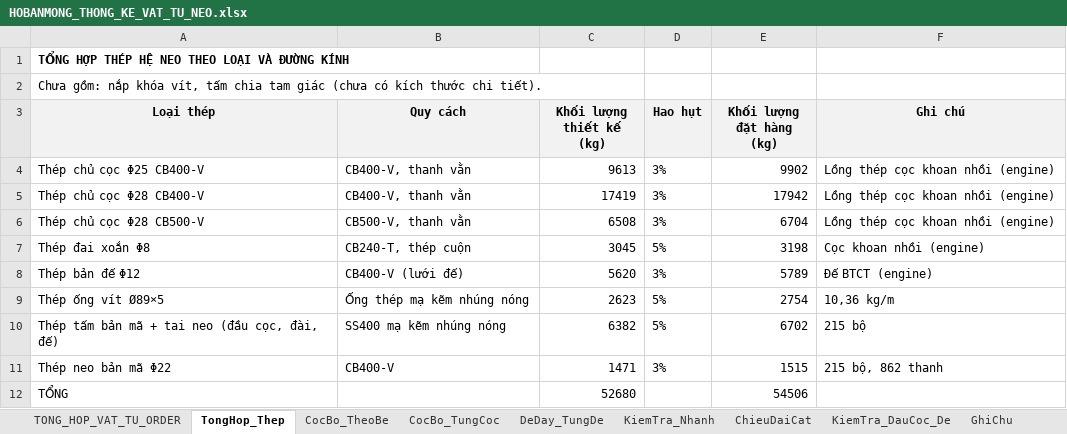
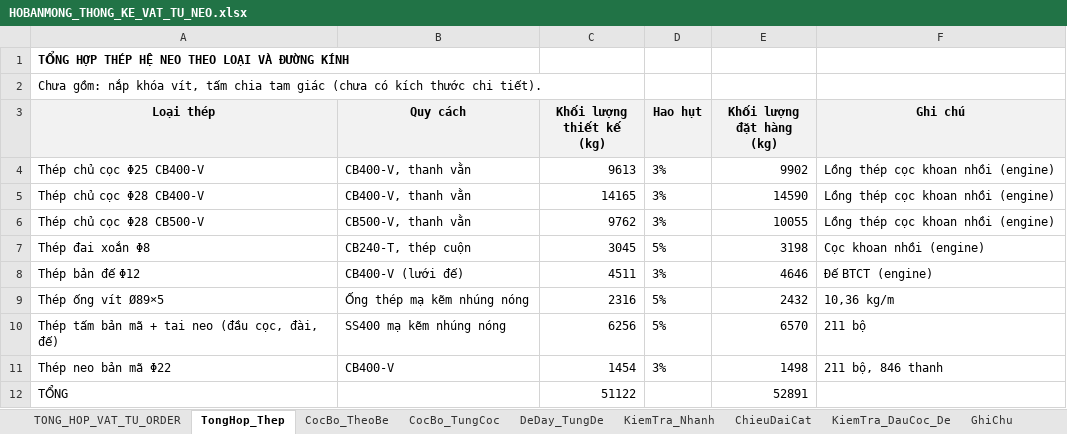
Before and after one commit to MinhNhat108/webneobe, an Excel workbook: public/docs_ban_mong/HOBANMONG_THONG_KE_VAT_TU_NEO.xlsx, sheet TongHop_Thep, drawn as a sheet; values as stored, in another font and other column widths than the file's, no borders; the diff names each change by its address in the sheet, - before the commit and + after, or states it on an @@ line.

```diff
--- a/public/docs_ban_mong/HOBANMONG_THONG_KE_VAT_TU_NEO.xlsx (sheet TongHop_Thep)
+++ b/public/docs_ban_mong/HOBANMONG_THONG_KE_VAT_TU_NEO.xlsx (sheet TongHop_Thep)
-C5 (Khối lượng thiết kế (kg)): 17419
+C5 (Khối lượng thiết kế (kg)): 14165
-E5 (Khối lượng đặt hàng (kg)): 17942
+E5 (Khối lượng đặt hàng (kg)): 14590
-C6 (Khối lượng thiết kế (kg)): 6508
+C6 (Khối lượng thiết kế (kg)): 9762
-E6 (Khối lượng đặt hàng (kg)): 6704
+E6 (Khối lượng đặt hàng (kg)): 10055
-C8 (Khối lượng thiết kế (kg)): 5620
+C8 (Khối lượng thiết kế (kg)): 4511
-E8 (Khối lượng đặt hàng (kg)): 5789
+E8 (Khối lượng đặt hàng (kg)): 4646
-C9 (Khối lượng thiết kế (kg)): 2623
+C9 (Khối lượng thiết kế (kg)): 2316
-E9 (Khối lượng đặt hàng (kg)): 2754
+E9 (Khối lượng đặt hàng (kg)): 2432
-C10 (Khối lượng thiết kế (kg)): 6382
+C10 (Khối lượng thiết kế (kg)): 6256
-E10 (Khối lượng đặt hàng (kg)): 6702
+E10 (Khối lượng đặt hàng (kg)): 6570
-F10 (Ghi chú): 215 bộ
+F10 (Ghi chú): 211 bộ
-C11 (Khối lượng thiết kế (kg)): 1471
+C11 (Khối lượng thiết kế (kg)): 1454
-E11 (Khối lượng đặt hàng (kg)): 1515
+E11 (Khối lượng đặt hàng (kg)): 1498
-F11 (Ghi chú): 215 bộ, 862 thanh
+F11 (Ghi chú): 211 bộ, 846 thanh
-C12 (Khối lượng thiết kế (kg)): 52680
+C12 (Khối lượng thiết kế (kg)): 51122
-E12 (Khối lượng đặt hàng (kg)): 54506
+E12 (Khối lượng đặt hàng (kg)): 52891
```
Also changed, not shown: sheet ChieuDaiCat, sheet DeDay_TungDe, sheet CocBo_TungCoc, sheet TONG_HOP_VAT_TU_ORDER, sheet KiemTra_DauCoc_De, sheet KiemTra_Nhanh, 2 more sheets, charts or pictures, docs/mat-bang-neo-ban-mong/bang_thong_ke_neo_6_be.xlsx, docs/mat-bang-neo-ban-mong/bang_tinh_neo.xlsx, 31 other files.
